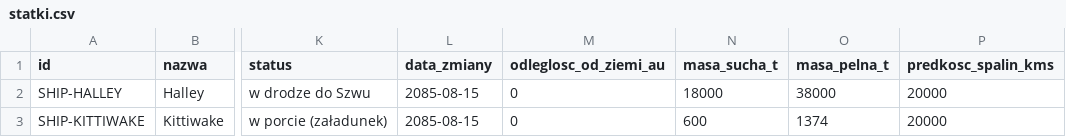
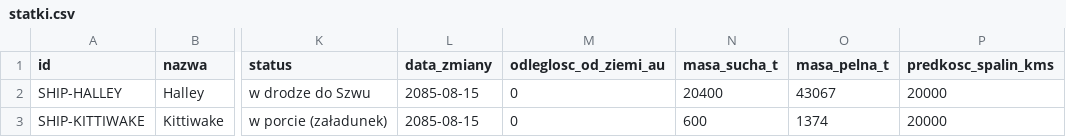
Before and after one commit to himikogalaxy/himiko, a CSV file: statki.csv, drawn as a sheet; only a part is shown, gaps mark what is left out; the diff names each change by its address in the sheet, - before the commit and + after, or states it on an @@ line.

```diff
--- a/statki.csv
+++ b/statki.csv
-N2 (masa_sucha_t): 18000
+N2 (masa_sucha_t): 20400
-O2 (masa_pelna_t): 38000
+O2 (masa_pelna_t): 43067
```
Also changed, not shown: przedzialy.csv, stanowiska_bojowe.csv, 1 other file.
